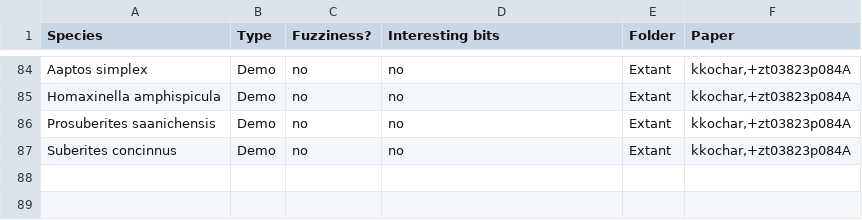
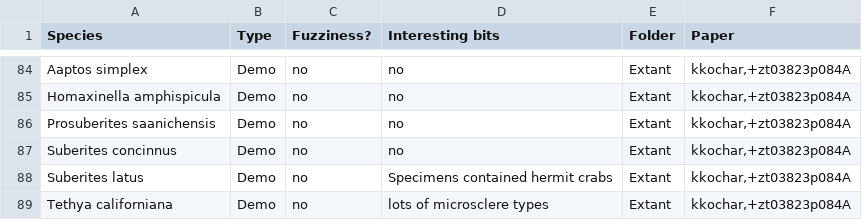
Before and after one commit to JohnAnderson2001/SpiculeComplexity, a CSV file: Matrix/SpeciesReference.csv, drawn as a sheet; only a part is shown, gaps mark what is left out; the diff names each change by its address in the sheet, - before the commit and + after, or states it on an @@ line.

Commit message:
Species Reference

```diff
--- a/Matrix/SpeciesReference.csv
+++ b/Matrix/SpeciesReference.csv
+row 88: Suberites latus | Demo | no | Specimens contained hermit crabs | Extant | kkochar,+zt03823p084A
+row 89: Tethya californiana | Demo | no | lots of microsclere types | Extant | kkochar,+zt03823p084A
```
